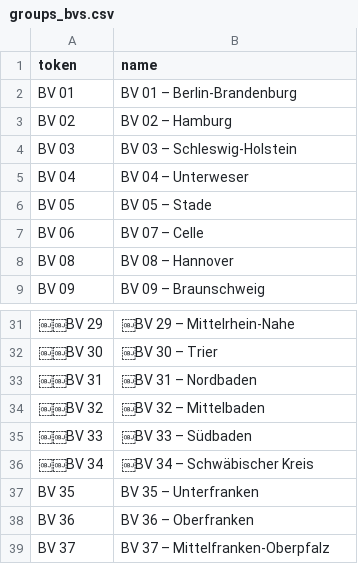
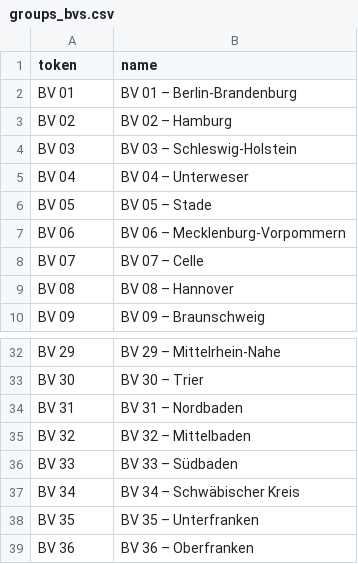
Before and after one commit to fiedl/your_platform, a CSV file: import/groups_bvs.csv, drawn as a sheet; only a part is shown, gaps mark what is left out; the shorter side is filled out with more unchanged rows; addresses are those after the commit; the diff covers the shown part only; the diff names each change by its address in the sheet, - before the commit and + after, or states it on an @@ line.

Commit message:
Vorbereitung des Imports der Netenviron-BV-Daten

```diff
--- a/import/groups_bvs.csv
+++ b/import/groups_bvs.csv
-B7 (name): BV 07 – Celle
+B7 (name): BV 06 – Mecklenburg-Vorpommern
+row 8: BV 07 | BV 07 – Celle
-A32 (token): ￼￼BV 29
+A32 (token): BV 29
-B32 (name): ￼BV 29 – Mittelrhein-Nahe
+B32 (name): BV 29 – Mittelrhein-Nahe
-A33 (token): ￼￼BV 30
+A33 (token): BV 30
-B33 (name): ￼BV 30 – Trier
+B33 (name): BV 30 – Trier
-A34 (token): ￼￼BV 31
+A34 (token): BV 31
-B34 (name): ￼BV 31 – Nordbaden
+B34 (name): BV 31 – Nordbaden
-A35 (token): ￼￼BV 32
+A35 (token): BV 32
-B35 (name): ￼BV 32 – Mittelbaden
+B35 (name): BV 32 – Mittelbaden
-A36 (token): ￼￼BV 33
+A36 (token): BV 33
-B36 (name): ￼BV 33 – Südbaden
+B36 (name): BV 33 – Südbaden
-A37 (token): ￼￼BV 34
+A37 (token): BV 34
-B37 (name): ￼BV 34 – Schwäbischer Kreis
+B37 (name): BV 34 – Schwäbischer Kreis
```
Also changed, not shown: 31 edited cells elsewhere in this file, 4 other files.
